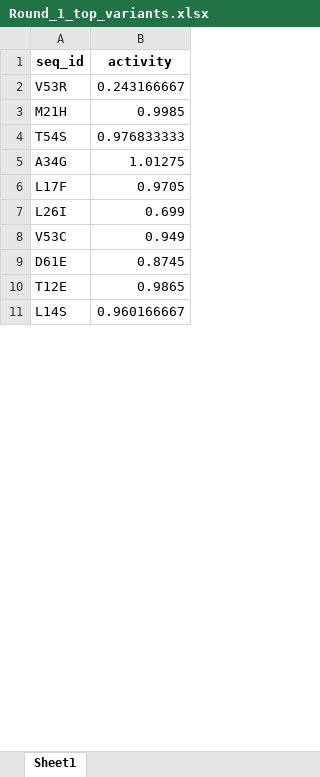
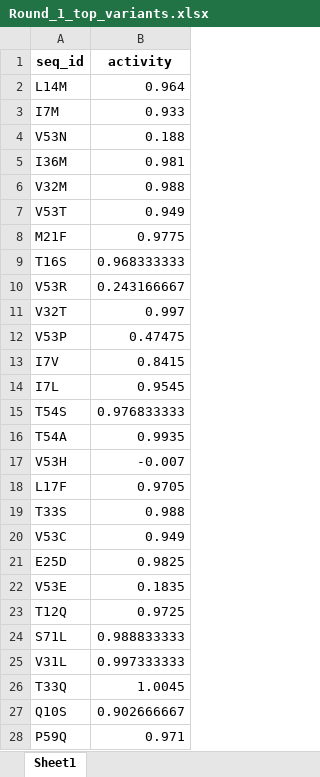
Before and after one commit to JBEI/foldy-internal, an Excel workbook: backend/src/evolve/Kelsic_Data_foldy/Round_1_top_variants.xlsx, sheet Sheet1, drawn as a sheet; only a part is shown; values as stored, in another font and other column widths than the file's, no borders; removed rows and columns are numbered as before the commit, all else as after; the diff covers the shown part only; the diff names each change by its address in the sheet, - before the commit and + after, or states it on an @@ line.

```diff
--- a/backend/src/evolve/Kelsic_Data_foldy/Round_1_top_variants.xlsx (sheet Sheet1)
+++ b/backend/src/evolve/Kelsic_Data_foldy/Round_1_top_variants.xlsx (sheet Sheet1)
+row 2: L14M | 0.964
+row 3: I7M | 0.933
+row 4: V53N | 0.188
+row 5: I36M | 0.981
+row 6: V32M | 0.988
+row 7: V53T | 0.949
+row 8: M21F | 0.9775
+row 9: T16S | 0.968333333
-row 3: M21H | 0.9985
+row 11: V32T | 0.997
+row 12: V53P | 0.47475
+row 13: I7V | 0.8415
+row 14: I7L | 0.9545
-row 5: A34G | 1.01275
+row 16: T54A | 0.9935
+row 17: V53H | -0.007
-row 7: L26I | 0.699
+row 19: T33S | 0.988
-row 9: D61E | 0.8745
-row 10: T12E | 0.9865
-row 11: L14S | 0.960166667
+row 21: E25D | 0.9825
+row 22: V53E | 0.1835
+row 23: T12Q | 0.9725
+row 24: S71L | 0.988833333
+row 25: V31L | 0.997333333
+row 26: T33Q | 1.0045
+row 27: Q10S | 0.902666667
+row 28: P59Q | 0.971
```
Also changed, not shown: 70 added rows and 1 edited cell elsewhere in this sheet, backend/src/evolve/Kelsic_Data_foldy/Round_2_top_variants.xlsx, backend/src/evolve/Kelsic_Data_foldy/Round_3_top_variants.xlsx, 19 other files.
